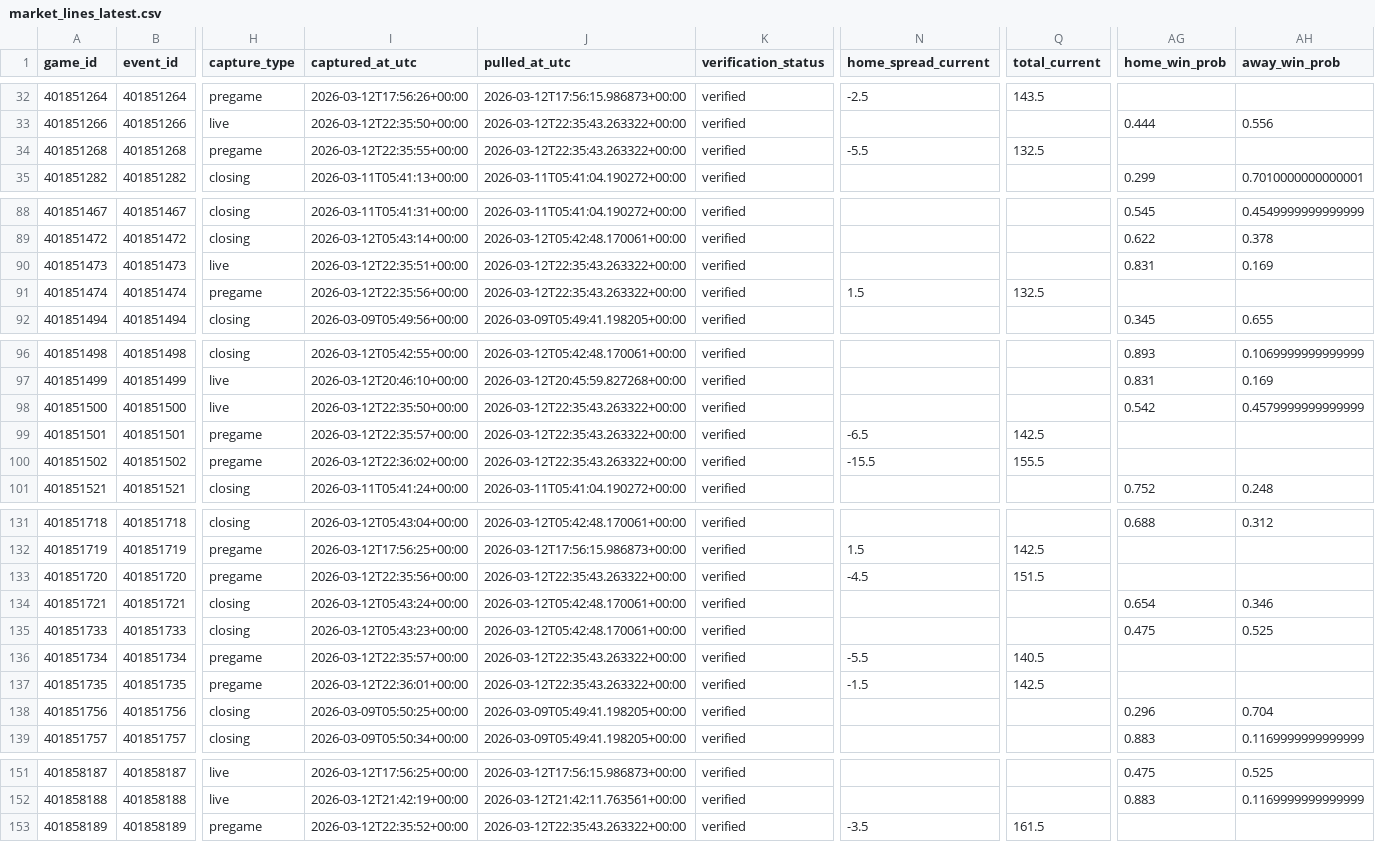
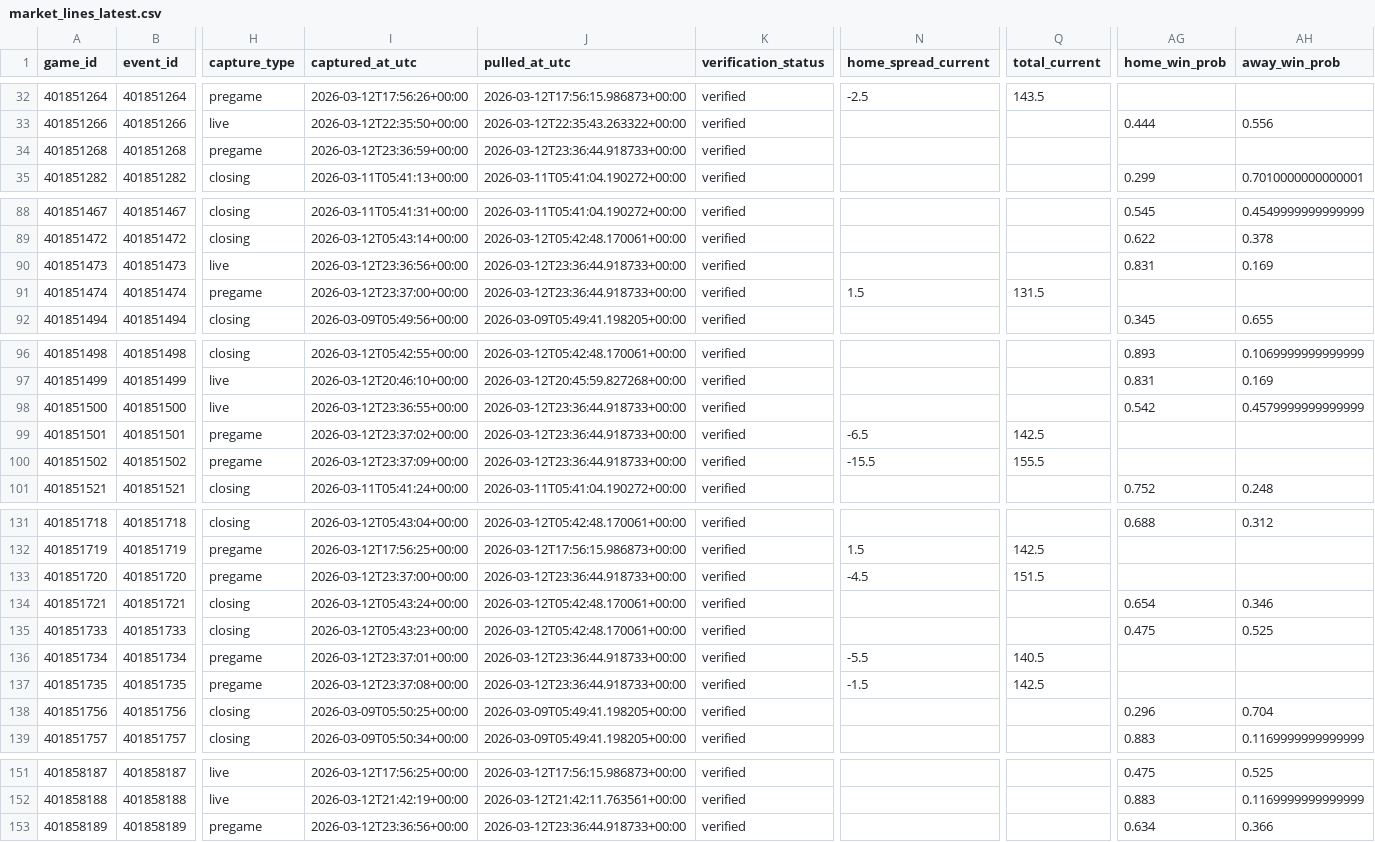
Before and after one commit to goldbondman/CBB.RD2, a CSV file: data/market_lines_latest.csv, drawn as a sheet; only a part is shown, gaps mark what is left out; the diff covers the shown part only; the diff names each change by its address in the sheet, - before the commit and + after, or states it on an @@ line.

```diff
--- a/data/market_lines_latest.csv
+++ b/data/market_lines_latest.csv
-I34 (captured_at_utc): 2026-03-12T22:35:55+00:00
+I34 (captured_at_utc): 2026-03-12T23:36:59+00:00
-J34 (pulled_at_utc): 2026-03-12T22:35:43.263322+00:00
+J34 (pulled_at_utc): 2026-03-12T23:36:44.918733+00:00
-N34 (home_spread_current): -5.5
+N34 (home_spread_current): (empty)
-Q34 (total_current): 132.5
+Q34 (total_current): (empty)
-I90 (captured_at_utc): 2026-03-12T22:35:51+00:00
+I90 (captured_at_utc): 2026-03-12T23:36:56+00:00
-J90:J91 (pulled_at_utc): 2026-03-12T22:35:43.263322+00:00
+J90:J91 (pulled_at_utc): 2026-03-12T23:36:44.918733+00:00
-I91 (captured_at_utc): 2026-03-12T22:35:56+00:00
+I91 (captured_at_utc): 2026-03-12T23:37:00+00:00
-Q91 (total_current): 132.5
+Q91 (total_current): 131.5
-I98 (captured_at_utc): 2026-03-12T22:35:50+00:00
+I98 (captured_at_utc): 2026-03-12T23:36:55+00:00
-J98:J100 (pulled_at_utc): 2026-03-12T22:35:43.263322+00:00
+J98:J100 (pulled_at_utc): 2026-03-12T23:36:44.918733+00:00
-I99 (captured_at_utc): 2026-03-12T22:35:57+00:00
+I99 (captured_at_utc): 2026-03-12T23:37:02+00:00
-I100 (captured_at_utc): 2026-03-12T22:36:02+00:00
+I100 (captured_at_utc): 2026-03-12T23:37:09+00:00
-I133 (captured_at_utc): 2026-03-12T22:35:56+00:00
+I133 (captured_at_utc): 2026-03-12T23:37:00+00:00
-J133 (pulled_at_utc): 2026-03-12T22:35:43.263322+00:00
+J133 (pulled_at_utc): 2026-03-12T23:36:44.918733+00:00
-I136 (captured_at_utc): 2026-03-12T22:35:57+00:00
+I136 (captured_at_utc): 2026-03-12T23:37:01+00:00
-J136:J137 (pulled_at_utc): 2026-03-12T22:35:43.263322+00:00
+J136:J137 (pulled_at_utc): 2026-03-12T23:36:44.918733+00:00
-I137 (captured_at_utc): 2026-03-12T22:36:01+00:00
+I137 (captured_at_utc): 2026-03-12T23:37:08+00:00
-I153 (captured_at_utc): 2026-03-12T22:35:52+00:00
+I153 (captured_at_utc): 2026-03-12T23:36:56+00:00
-J153 (pulled_at_utc): 2026-03-12T22:35:43.263322+00:00
+J153 (pulled_at_utc): 2026-03-12T23:36:44.918733+00:00
-N153 (home_spread_current): -3.5
+N153 (home_spread_current): (empty)
-Q153 (total_current): 161.5
+Q153 (total_current): (empty)
-AG153 (home_win_prob): (empty)
+AG153 (home_win_prob): 0.634
-AH153 (away_win_prob): (empty)
+AH153 (away_win_prob): 0.366
```
Also changed, not shown: 71 edited cells elsewhere in this file, 3 other files.
